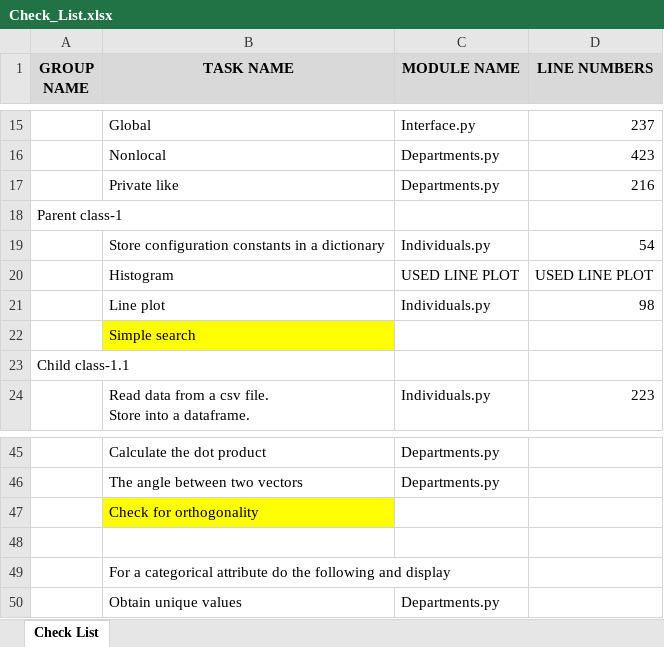
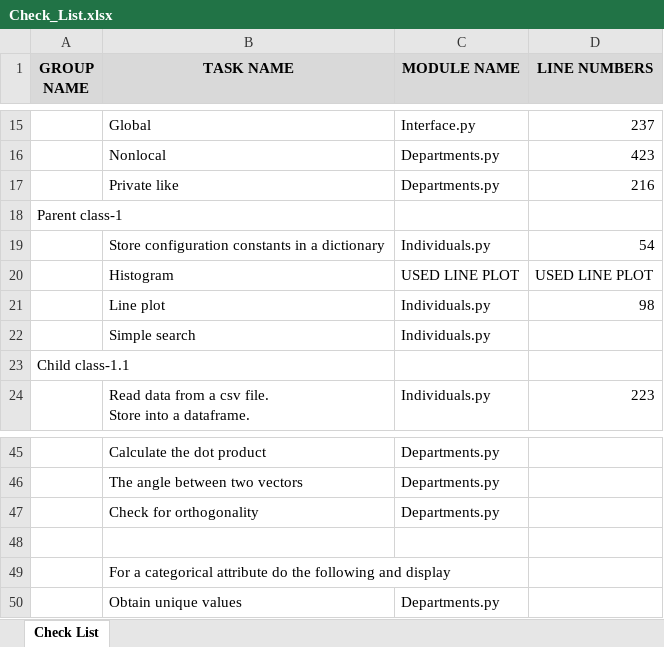
Before and after one commit to arlemoine/CS340_F_24_char_junkies, an Excel workbook: Doc/Check_List.xlsx, sheet Check List, drawn as a sheet; only a part is shown, gaps mark what is left out; values as stored, in another font and other column widths than the file's, no borders; the diff names each change by its address in the sheet, - before the commit and + after, or states it on an @@ line.

```diff
--- a/Doc/Check_List.xlsx (sheet Check List)
+++ b/Doc/Check_List.xlsx (sheet Check List)
-B22 fill: #FFFF00
+B22 fill: none
-C22 (MODULE NAME): (empty)
+C22 (MODULE NAME): Individuals.py
-B47 fill: #FFFF00
+B47 fill: none
-C47 (MODULE NAME): (empty)
+C47 (MODULE NAME): Departments.py
```
Also changed, not shown: 3 other files.
